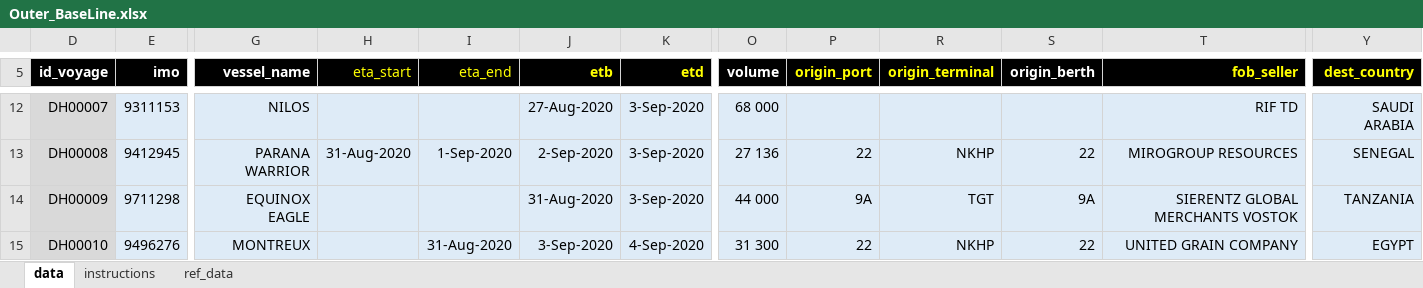
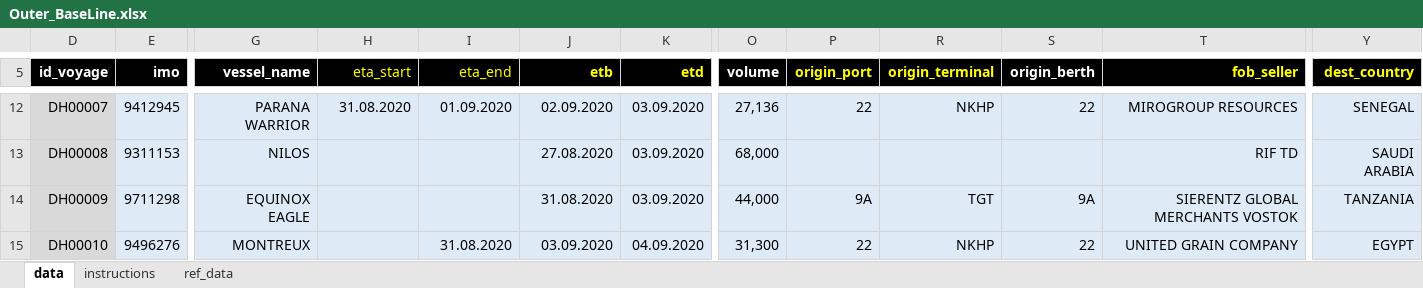
Before and after one commit to Gvozdoder4uk/Logistic-OS, an Excel workbook: Logistic OS/Outer_BaseLine/Outer_BaseLine.xlsx, sheet data, drawn as a sheet; only a part is shown, gaps mark what is left out; values as stored, in another font and other column widths than the file's, no borders; conditional formats not drawn; the diff covers the shown part only; the diff names each change by its address in the sheet, - before the commit and + after, or states it on an @@ line.

```diff
--- a/Logistic OS/Outer_BaseLine/Outer_BaseLine.xlsx (sheet data)
+++ b/Logistic OS/Outer_BaseLine/Outer_BaseLine.xlsx (sheet data)
-E12 (imo): 9311153
+E12 (imo): 9412945
-G12 (vessel_name): NILOS
+G12 (vessel_name): PARANA WARRIOR
-H12 (eta_start): (empty)
+H12 (eta_start): 31.08.2020
-I12 (eta_end): (empty)
+I12 (eta_end): 01.09.2020
-J12 (etb): 27-Aug-2020
+J12 (etb): 02.09.2020
-K12:K14 (etd): 3-Sep-2020
+K12:K14 (etd): 03.09.2020
-O12 (volume): 68 000
+O12 (volume): 27,136
-P12 (origin_port): (empty)
+P12 (origin_port): 22
-R12 (origin_terminal): (empty)
+R12 (origin_terminal): NKHP
-S12 (origin_berth): (empty)
+S12 (origin_berth): 22
-T12 (fob_seller): RIF TD
+T12 (fob_seller): MIROGROUP RESOURCES
-Y12 (dest_country): SAUDI ARABIA
+Y12 (dest_country): SENEGAL
-E13 (imo): 9412945
+E13 (imo): 9311153
-G13 (vessel_name): PARANA WARRIOR
+G13 (vessel_name): NILOS
-H13 (eta_start): 31-Aug-2020
+H13 (eta_start): (empty)
-I13 (eta_end): 1-Sep-2020
+I13 (eta_end): (empty)
-J13 (etb): 2-Sep-2020
+J13 (etb): 27.08.2020
-O13 (volume): 27 136
+O13 (volume): 68,000
-P13 (origin_port): 22
+P13 (origin_port): (empty)
-R13 (origin_terminal): NKHP
+R13 (origin_terminal): (empty)
-S13 (origin_berth): 22
+S13 (origin_berth): (empty)
-T13 (fob_seller): MIROGROUP RESOURCES
+T13 (fob_seller): RIF TD
-Y13 (dest_country): SENEGAL
+Y13 (dest_country): SAUDI ARABIA
-J14 (etb): 31-Aug-2020
+J14 (etb): 31.08.2020
-O14 (volume): 44 000
+O14 (volume): 44,000
-I15 (eta_end): 31-Aug-2020
+I15 (eta_end): 31.08.2020
-J15 (etb): 3-Sep-2020
+J15 (etb): 03.09.2020
-K15 (etd): 4-Sep-2020
+K15 (etd): 04.09.2020
-O15 (volume): 31 300
+O15 (volume): 31,300
```
Also changed, not shown: 1104 edited cells elsewhere in this sheet, Logistic OS/TempDocs/Test.xlsx, 11 other files.
